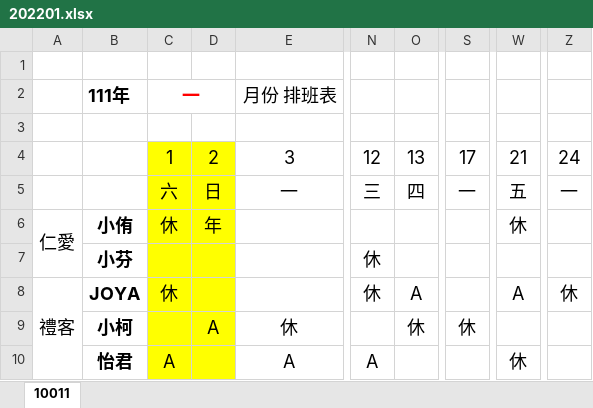
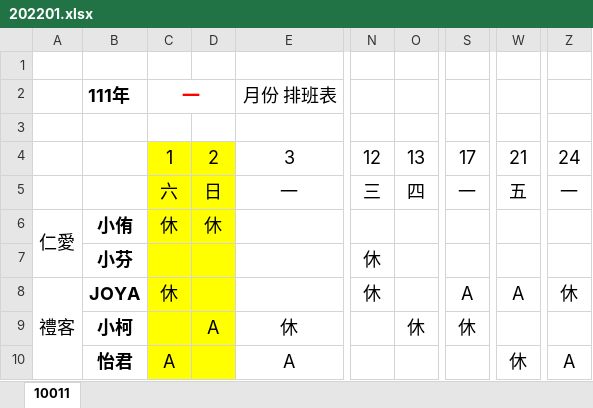
Before and after one commit to spp72kimo/class_schedule, an Excel workbook: 202201.xlsx, sheet 10011, drawn as a sheet; only a part is shown, gaps mark what is left out; values as stored, in another font and other column widths than the file's, no borders; charts and pictures not drawn; the diff names each change by its address in the sheet, - before the commit and + after, or states it on an @@ line.

Commit message:
Update 班表

```diff
--- a/202201.xlsx (sheet 10011)
+++ b/202201.xlsx (sheet 10011)
-D6: 年
+D6: 休
-W6: 休
+W6: (empty)
-O8: A
+O8: (empty)
-S8: (empty)
+S8: A
-N10: A
+N10: (empty)
-Z10: (empty)
+Z10: A
```
